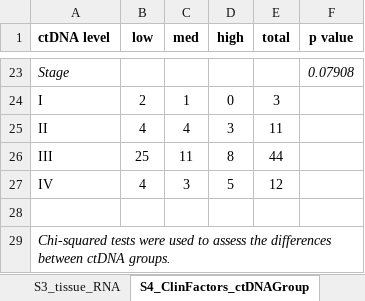
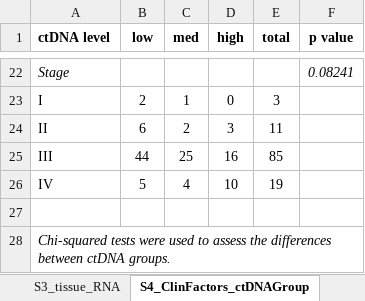
Before and after one commit to maitnnguyen/ctDNArelease_Omics_Integration, an Excel workbook: Journal_Submission/data/Supplementary_Tables.xlsx, sheet S4_ClinFactors_ctDNAGroup, drawn as a sheet; only a part is shown, gaps mark what is left out; values as stored, in another font and other column widths than the file's, no borders; removed rows and columns are numbered as before the commit, all else as after; the diff covers the shown part only; the diff names each change by its address in the sheet, - before the commit and + after, or states it on an @@ line.

```diff
--- a/Journal_Submission/data/Supplementary_Tables.xlsx (sheet S4_ClinFactors_ctDNAGroup)
+++ b/Journal_Submission/data/Supplementary_Tables.xlsx (sheet S4_ClinFactors_ctDNAGroup)
-F22 (p value): 0.07908
+F22 (p value): 0.08241
-B24 (low): 4
+B24 (low): 6
-C24 (med): 4
+C24 (med): 2
-row 26: III | 25 | 11 | 8 | 44
-row 27: IV | 4 | 3 | 5 | 12
+row 25: III | 44 | 25 | 16 | 85
+row 26: IV | 5 | 4 | 10 | 19
```
Also changed, not shown: 5 added rows, 6 removed rows and 22 edited cells elsewhere in this sheet, sheet S7_DEG_high_low, sheet S2_tissue_DNA, sheet S8_DEG_med_low, sheet S9_DEG_high_med, sheet S5_ANOVA_analysis, sheet S3_tissue_RNA, 3 more sheets, other sheet tabs, formulas that keep their value.
